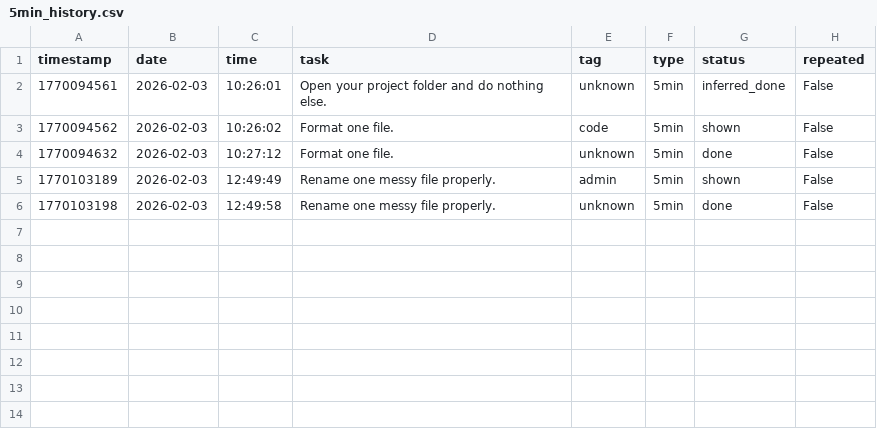
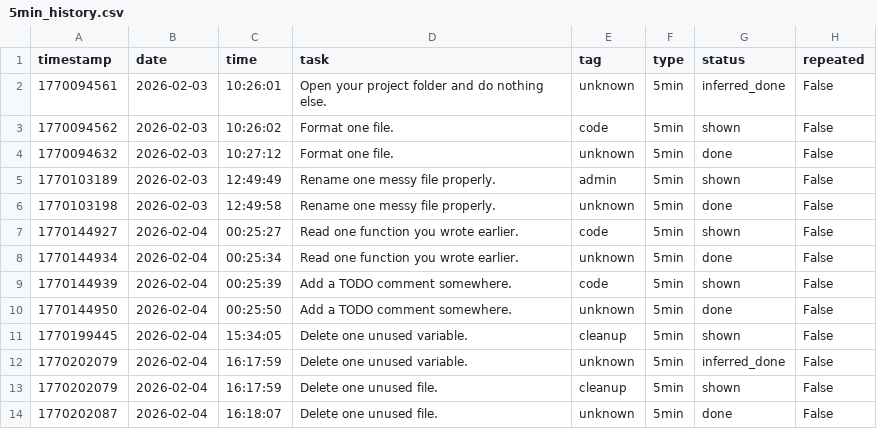
Before and after one commit to Vicky404-git/aalas-ka-hit, a CSV file: logs/5min_history.csv, drawn as a sheet.

```diff
--- a/logs/5min_history.csv
+++ b/logs/5min_history.csv
@@ -6 +6,9 @@ timestamp,date,time,task,tag,type,status,repeated
 1770103198,2026-02-03,12:49:58,Rename one messy file properly.,unknown,5min,done,False
+1770144927,2026-02-04,00:25:27,Read one function you wrote earlier.,code,5min,shown,False
+1770144934,2026-02-04,00:25:34,Read one function you wrote earlier.,unknown,5min,done,False
+1770144939,2026-02-04,00:25:39,Add a TODO comment somewhere.,code,5min,shown,False
+1770144950,2026-02-04,00:25:50,Add a TODO comment somewhere.,unknown,5min,done,False
+1770199445,2026-02-04,15:34:05,Delete one unused variable.,cleanup,5min,shown,False
+1770202079,2026-02-04,16:17:59,Delete one unused variable.,unknown,5min,inferred_done,False
+1770202079,2026-02-04,16:17:59,Delete one unused file.,cleanup,5min,shown,False
+1770202087,2026-02-04,16:18:07,Delete one unused file.,unknown,5min,done,False
```
Also changed, not shown: 3 other files.
